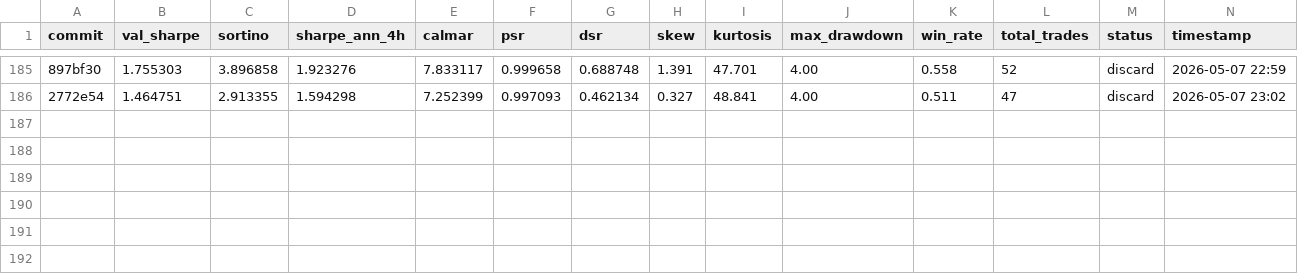
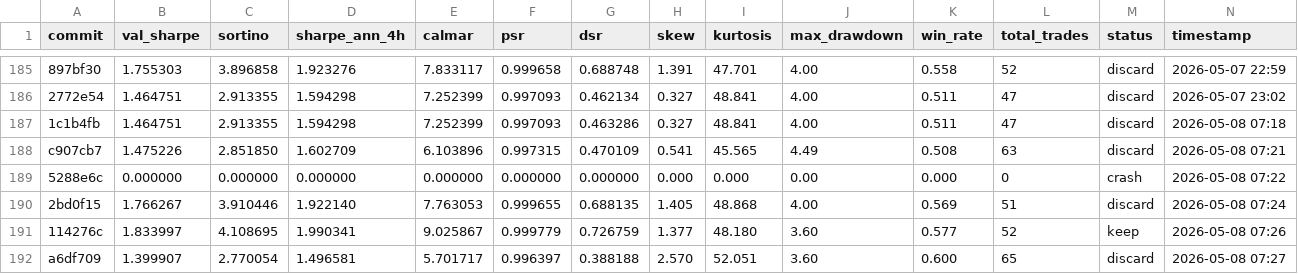
Before and after one commit to khanglam/TradingBot, a TSV file: results/crypto-BTC_USDT_4h_2022-2024.tsv, drawn as a sheet; only a part is shown, gaps mark what is left out; rows hold the shown columns only; the diff names each change by its address in the sheet, - before the commit and + after, or states it on an @@ line.

Commit message:
chore: checkpoint experiment log

```diff
--- a/results/crypto-BTC_USDT_4h_2022-2024.tsv
+++ b/results/crypto-BTC_USDT_4h_2022-2024.tsv
+row 187: 1c1b4fb | 1.464751 | 2.913355 | 1.594298 | 7.252399 | 0.997093 | 0.463286 | 0.327 | 48.841 | 4.00 | 0.511 | 47 | discard | 2026-05-08 07:18
+row 188: c907cb7 | 1.475226 | 2.851850 | 1.602709 | 6.103896 | 0.997315 | 0.470109 | 0.541 | 45.565 | 4.49 | 0.508 | 63 | discard | 2026-05-08 07:21
+row 189: 5288e6c | 0.000000 | 0.000000 | 0.000000 | 0.000000 | 0.000000 | 0.000000 | 0.000 | 0.000 | 0.00 | 0.000 | 0 | crash | 2026-05-08 07:22
+row 190: 2bd0f15 | 1.766267 | 3.910446 | 1.922140 | 7.763053 | 0.999655 | 0.688135 | 1.405 | 48.868 | 4.00 | 0.569 | 51 | discard | 2026-05-08 07:24
+row 191: 114276c | 1.833997 | 4.108695 | 1.990341 | 9.025867 | 0.999779 | 0.726759 | 1.377 | 48.180 | 3.60 | 0.577 | 52 | keep | 2026-05-08 07:26
+row 192: a6df709 | 1.399907 | 2.770054 | 1.496581 | 5.701717 | 0.996397 | 0.388188 | 2.570 | 52.051 | 3.60 | 0.600 | 65 | discard | 2026-05-08 07:27
```
